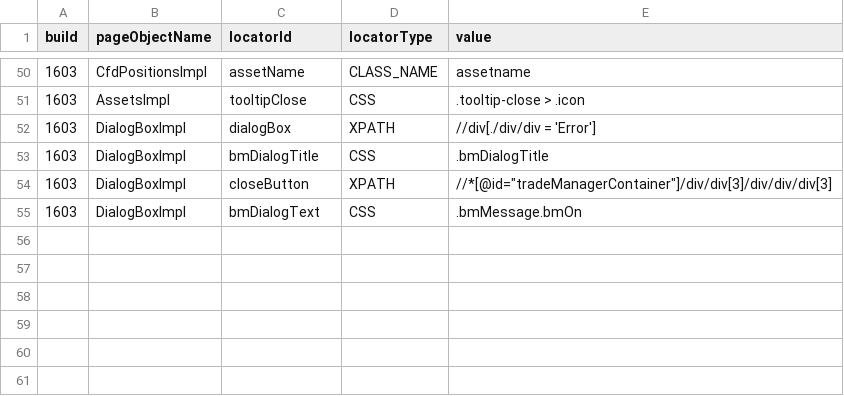
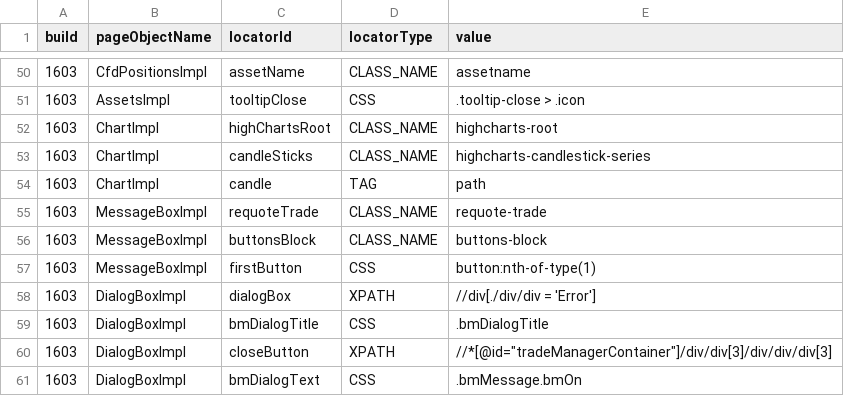
Before and after one commit to quantumua/old_atom, a CSV file: core/src/main/resources/webobjects/webObjectRepository.csv, drawn as a sheet; only a part is shown, gaps mark what is left out.

Commit message:
monitoring test flow improvements + page object api improvements

```diff
--- a/core/src/main/resources/webobjects/webObjectRepository.csv
+++ b/core/src/main/resources/webobjects/webObjectRepository.csv
@@ -51,2 +51,8 @@ build,pageObjectName,locatorId,locatorType,value
 1603,AssetsImpl,tooltipClose,CSS,.tooltip-close > .icon
+1603,ChartImpl,highChartsRoot,CLASS_NAME,highcharts-root
+1603,ChartImpl,candleSticks,CLASS_NAME,highcharts-candlestick-series
+1603,ChartImpl,candle,TAG,path
+1603,MessageBoxImpl,requoteTrade,CLASS_NAME,requote-trade
+1603,MessageBoxImpl,buttonsBlock,CLASS_NAME,buttons-block
+1603,MessageBoxImpl,firstButton,CSS,button:nth-of-type(1)
 1603,DialogBoxImpl,dialogBox,XPATH,//div[./div/div = 'Error']
```
Also changed, not shown: 4 other files.
